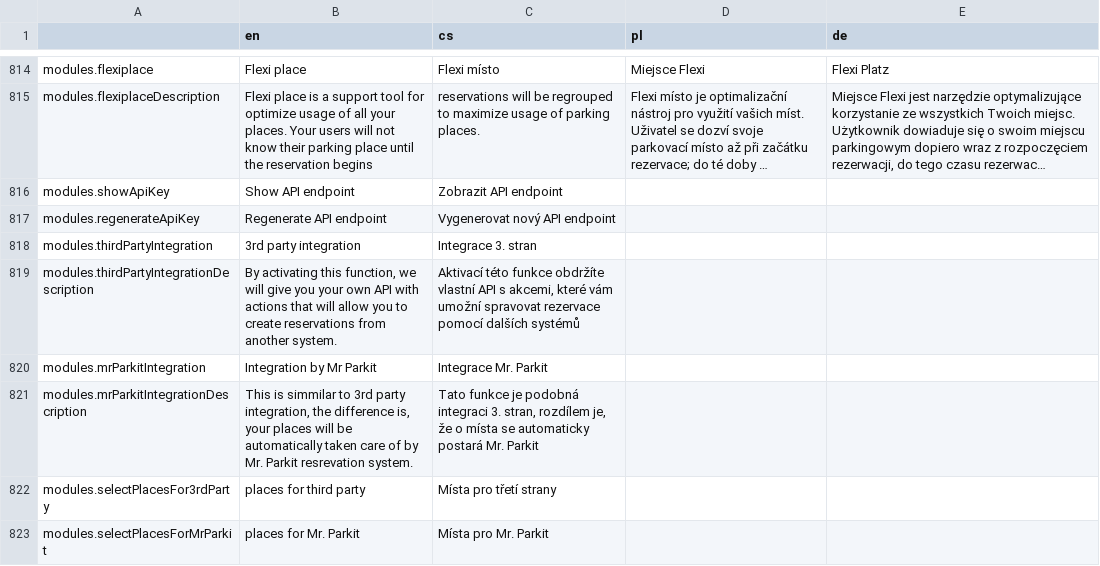
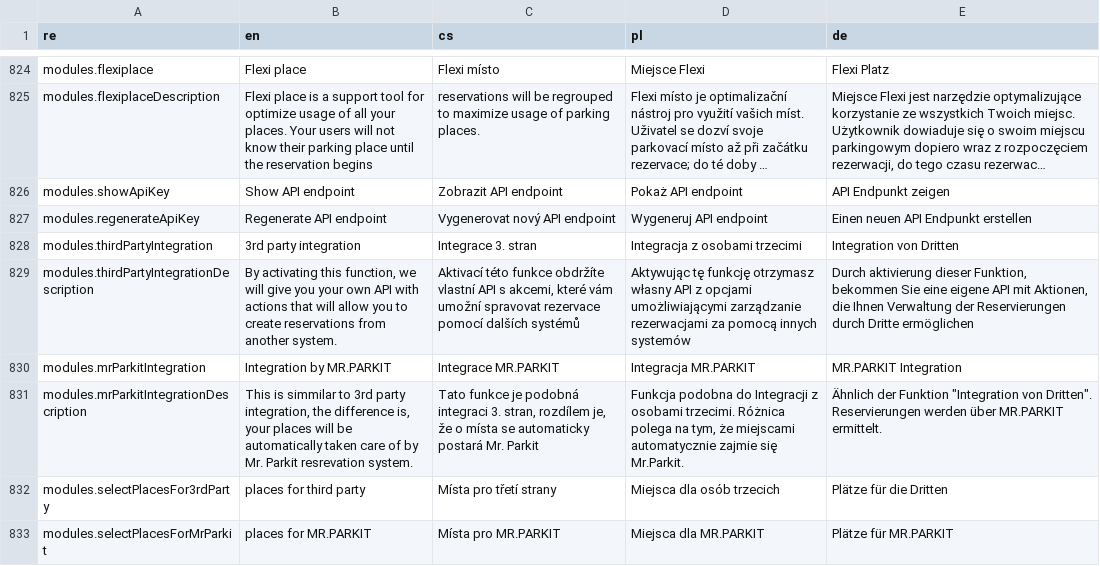
Before and after one commit to factorio-solutions/pid-desktop, a CSV file: locales/languages.csv, drawn as a sheet; only a part is shown, gaps mark what is left out; long unchanged cells end in …; addresses are those after the commit; the diff covers the shown part only; the diff names each change by its address in the sheet, - before the commit and + after, or states it on an @@ line.

Commit message:
locales applied

```diff
--- a/locales/languages.csv
+++ b/locales/languages.csv
-A1: (empty)
+A1: re
-D826 (pl): (empty)
+D826 (pl): Pokaż API endpoint
-E826 (de): (empty)
+E826 (de): API Endpunkt zeigen
-D827 (pl): (empty)
+D827 (pl): Wygeneruj API endpoint
-E827 (de): (empty)
+E827 (de): Einen neuen API Endpunkt erstellen
-D828 (pl): (empty)
+D828 (pl): Integracja z osobami trzecimi
-E828 (de): (empty)
+E828 (de): Integration von Dritten
-D829 (pl): (empty)
+D829 (pl): Aktywując tę funkcję otrzymasz własny API z opcjami umożliwiającymi zarządzanie rezerwacjami za pomocą innych systemów
-E829 (de): (empty)
+E829 (de): Durch aktivierung dieser Funktion, bekommen Sie eine eigene API mit Aktionen, die Ihnen Verwaltung der Reservierungen durch Dritte ermöglichen
-B830 (en): Integration by Mr Parkit
+B830 (en): Integration by MR.PARKIT
-C830 (cs): Integrace Mr. Parkit
+C830 (cs): Integrace MR.PARKIT
-D830 (pl): (empty)
+D830 (pl): Integracja MR.PARKIT
-E830 (de): (empty)
+E830 (de): MR.PARKIT Integration
-D831 (pl): (empty)
+D831 (pl): Funkcja podobna do Integracji z osobami trzecimi. Różnica polega na tym, że miejscami automatycznie zajmie się Mr.Parkit.
-E831 (de): (empty)
+E831 (de): Ähnlich der Funktion "Integration von Dritten". Reservierungen werden über MR.PARKIT ermittelt.
-D832 (pl): (empty)
+D832 (pl): Miejsca dla osób trzecich
-E832 (de): (empty)
+E832 (de): Plätze für die Dritten
-B833 (en): places for Mr. Parkit
+B833 (en): places for MR.PARKIT
-C833 (cs): Místa pro Mr. Parkit
+C833 (cs): Místa pro MR.PARKIT
-D833 (pl): (empty)
+D833 (pl): Miejsca dla MR.PARKIT
-E833 (de): (empty)
+E833 (de): Plätze für MR.PARKIT
```
Also changed, not shown: 17 added rows, 1 removed row and 89 edited cells elsewhere in this file, 4 other files.
